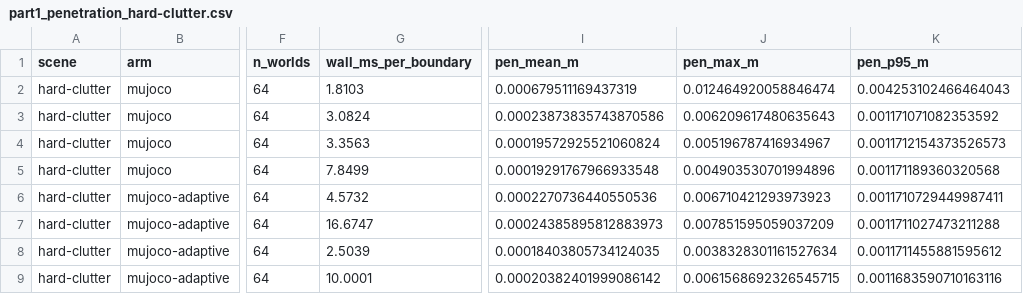
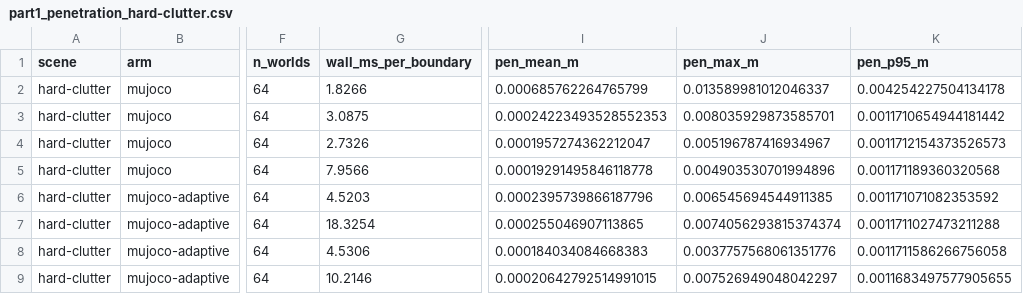
Before and after one commit to mardigiorgio/newton-adaptive, a CSV file: scripts/bench/results/part1_penetration_hard-clutter.csv, drawn as a sheet; only a part is shown, gaps mark what is left out; the diff covers the shown part only; the diff names each change by its address in the sheet, - before the commit and + after, or states it on an @@ line.

Commit message:
Corrected-budget results: work-precision (N=1, 1024) and penetration, both clutters
Under contact budgets >= 2x measured demand nothing times out or
exhausts: ICF error control on hard clutter costs 0.23 s per simulated
second for eps >= 1e-3 and 0.89 s at 1e-6 (one world), cheaper than
MuJoCo error control at eps <= 1e-5; ICF shows exactly zero ground
penetration and zero ejections at every setting on hard clutter. The
launch and tunnelling observations from the starved-budget runs do not
survive re-measurement and are withdrawn from the document.

```diff
--- a/scripts/bench/results/part1_penetration_hard-clutter.csv
+++ b/scripts/bench/results/part1_penetration_hard-clutter.csv
-G2 (wall_ms_per_boundary): 1.8103
+G2 (wall_ms_per_boundary): 1.8266
-I2 (pen_mean_m): 0.000679511169437319
+I2 (pen_mean_m): 0.000685762264765799
-J2 (pen_max_m): 0.012464920058846474
+J2 (pen_max_m): 0.013589981012046337
-K2 (pen_p95_m): 0.004253102466464043
+K2 (pen_p95_m): 0.004254227504134178
-G3 (wall_ms_per_boundary): 3.0824
+G3 (wall_ms_per_boundary): 3.0875
-I3 (pen_mean_m): 0.00023873835743870586
+I3 (pen_mean_m): 0.00024223493528552353
-J3 (pen_max_m): 0.006209617480635643
+J3 (pen_max_m): 0.008035929873585701
-K3 (pen_p95_m): 0.001171071082353592
+K3 (pen_p95_m): 0.0011710654944181442
-G4 (wall_ms_per_boundary): 3.3563
+G4 (wall_ms_per_boundary): 2.7326
-I4 (pen_mean_m): 0.00019572925521060824
+I4 (pen_mean_m): 0.0001957274362212047
-G5 (wall_ms_per_boundary): 7.8499
+G5 (wall_ms_per_boundary): 7.9566
-I5 (pen_mean_m): 0.00019291767966933548
+I5 (pen_mean_m): 0.00019291495846118778
-G6 (wall_ms_per_boundary): 4.5732
+G6 (wall_ms_per_boundary): 4.5203
-I6 (pen_mean_m): 0.0002270736440550536
+I6 (pen_mean_m): 0.0002395739866187796
-J6 (pen_max_m): 0.006710421293973923
+J6 (pen_max_m): 0.006545694544911385
-K6 (pen_p95_m): 0.0011710729449987411
+K6 (pen_p95_m): 0.001171071082353592
-G7 (wall_ms_per_boundary): 16.6747
+G7 (wall_ms_per_boundary): 18.3254
-I7 (pen_mean_m): 0.00024385895812883973
+I7 (pen_mean_m): 0.000255046907113865
-J7 (pen_max_m): 0.007851595059037209
+J7 (pen_max_m): 0.0074056293815374374
-G8 (wall_ms_per_boundary): 2.5039
+G8 (wall_ms_per_boundary): 4.5306
-I8 (pen_mean_m): 0.00018403805734124035
+I8 (pen_mean_m): 0.000184034084668383
-J8 (pen_max_m): 0.0038328301161527634
+J8 (pen_max_m): 0.0037757568061351776
-K8 (pen_p95_m): 0.0011711455881595612
+K8 (pen_p95_m): 0.0011711586266756058
-G9 (wall_ms_per_boundary): 10.0001
+G9 (wall_ms_per_boundary): 10.2146
-I9 (pen_mean_m): 0.00020382401999086142
+I9 (pen_mean_m): 0.00020642792514991015
-J9 (pen_max_m): 0.0061568692326545715
+J9 (pen_max_m): 0.007526949048042297
-K9 (pen_p95_m): 0.0011683590710163116
+K9 (pen_p95_m): 0.0011683497577905655
```
Also changed, not shown: 38 edited cells elsewhere in this file, scripts/bench/results/part1_penetration_soft-clutter.csv, scripts/bench/results/part1_workprecision_hard-clutter_n1.csv, 6 other files.
